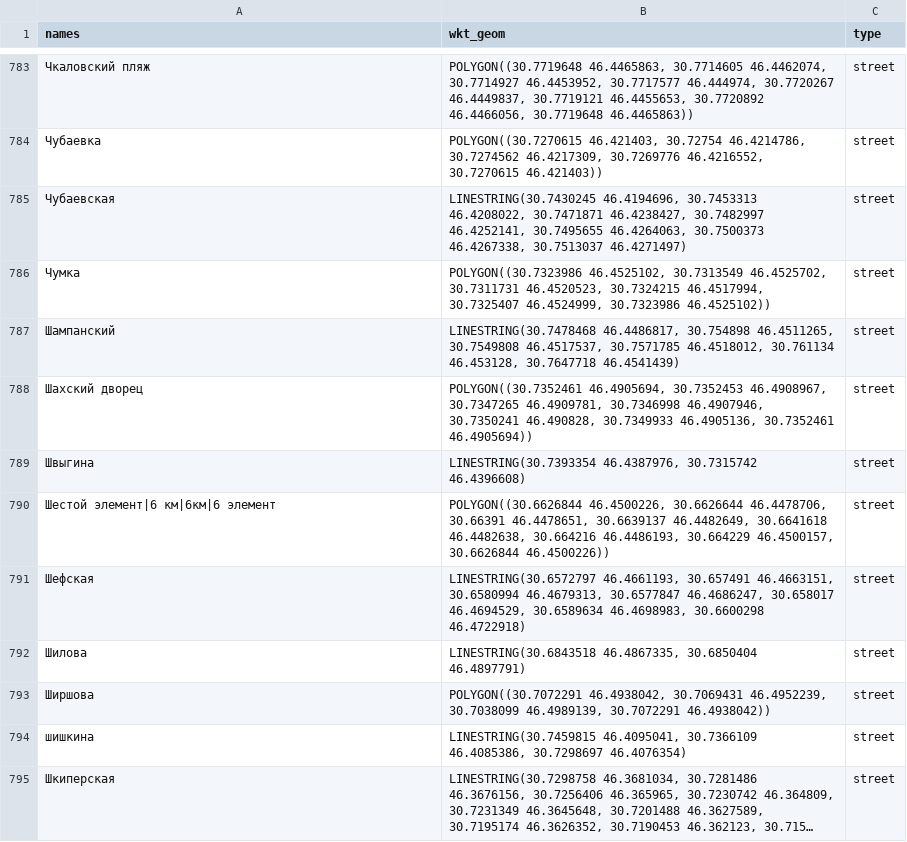
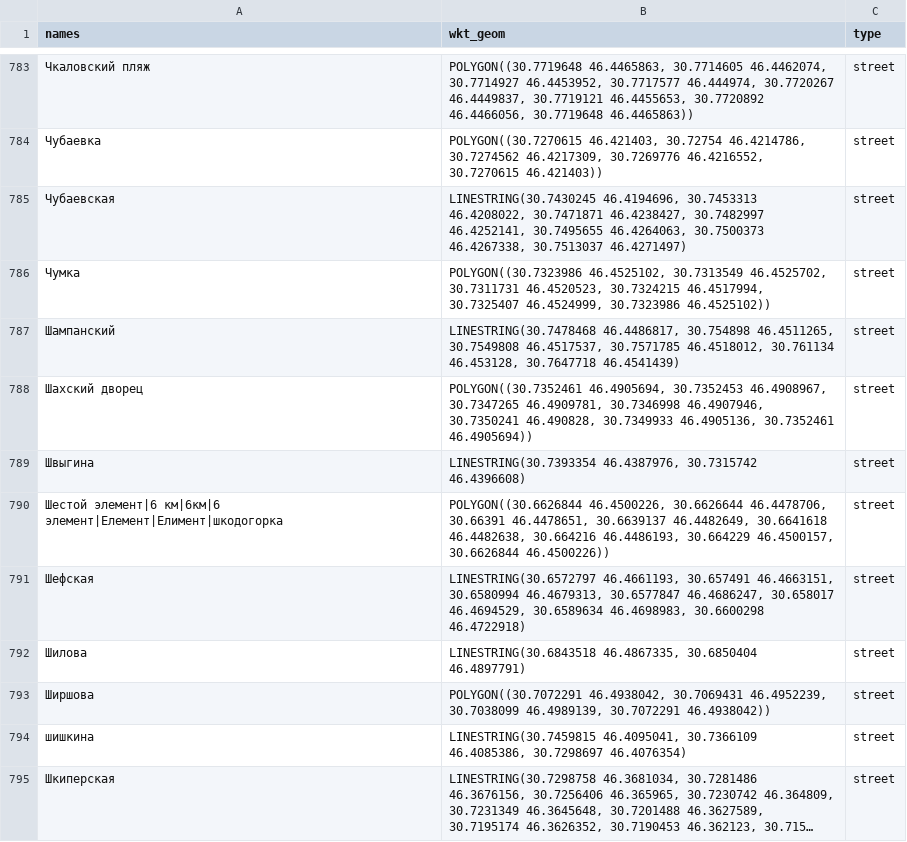
Before and after one commit to keepaliveodessa/survival_map, a CSV file: postgres/data/geo.csv, drawn as a sheet; only a part is shown, gaps mark what is left out; long unchanged cells end in …; the diff covers the shown part only; the diff names each change by its address in the sheet, - before the commit and + after, or states it on an @@ line.

```diff
--- a/postgres/data/geo.csv
+++ b/postgres/data/geo.csv
-A790 (names): …элемент|6 км|6км|6 элемент
+A790 (names): …элемент|6 км|6км|6 элемент|Елемент|Елимент|шкодогорка
```
Also changed, not shown: 7 added rows, 1 removed row and 3 edited cells elsewhere in this file, 24 other files.
